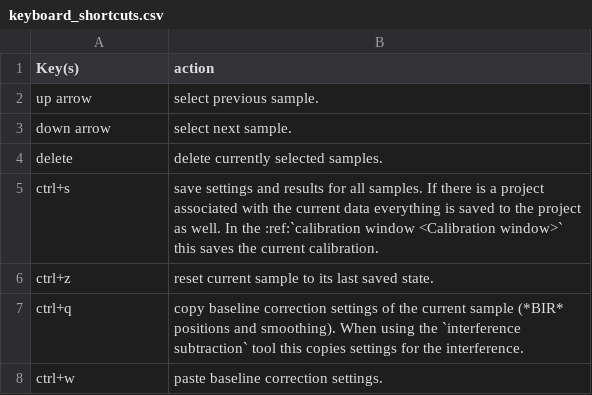
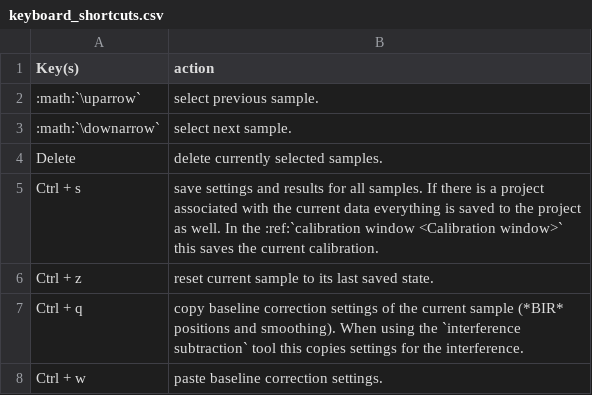
Before and after one commit to TDGerve/silicH2O, a CSV file: docs/source/tables/keyboard_shortcuts.csv, drawn as a sheet.

```diff
--- a/docs/source/tables/keyboard_shortcuts.csv
+++ b/docs/source/tables/keyboard_shortcuts.csv
@@ -1,8 +1,8 @@
 Key(s),action
-up arrow,select previous sample.
-down arrow,select next sample.
-delete,delete currently selected samples.
-ctrl+s,save settings and results for all samples. If there is a project associated with the current data everything is saved to the project as well. In the :ref:`calibration window <Calibration window>` this saves the current calibration.
-ctrl+z,reset current sample to its last saved state.
-ctrl+q,copy baseline correction settings of the current sample (*BIR* positions and smoothing). When using the `interference subtraction` tool this copies settings for the interference.
-ctrl+w,paste baseline correction settings.
+:math:`\uparrow`,select previous sample.
+:math:`\downarrow`,select next sample.
+Delete,delete currently selected samples.
+Ctrl + s,save settings and results for all samples. If there is a project associated with the current data everything is saved to the project as well. In the :ref:`calibration window <Calibration window>` this saves the current calibration.
+Ctrl + z,reset current sample to its last saved state.
+Ctrl + q,copy baseline correction settings of the current sample (*BIR* positions and smoothing). When using the `interference subtraction` tool this copies settings for the interference.
+Ctrl + w,paste baseline correction settings.
```
Also changed, not shown: 1 other file.
